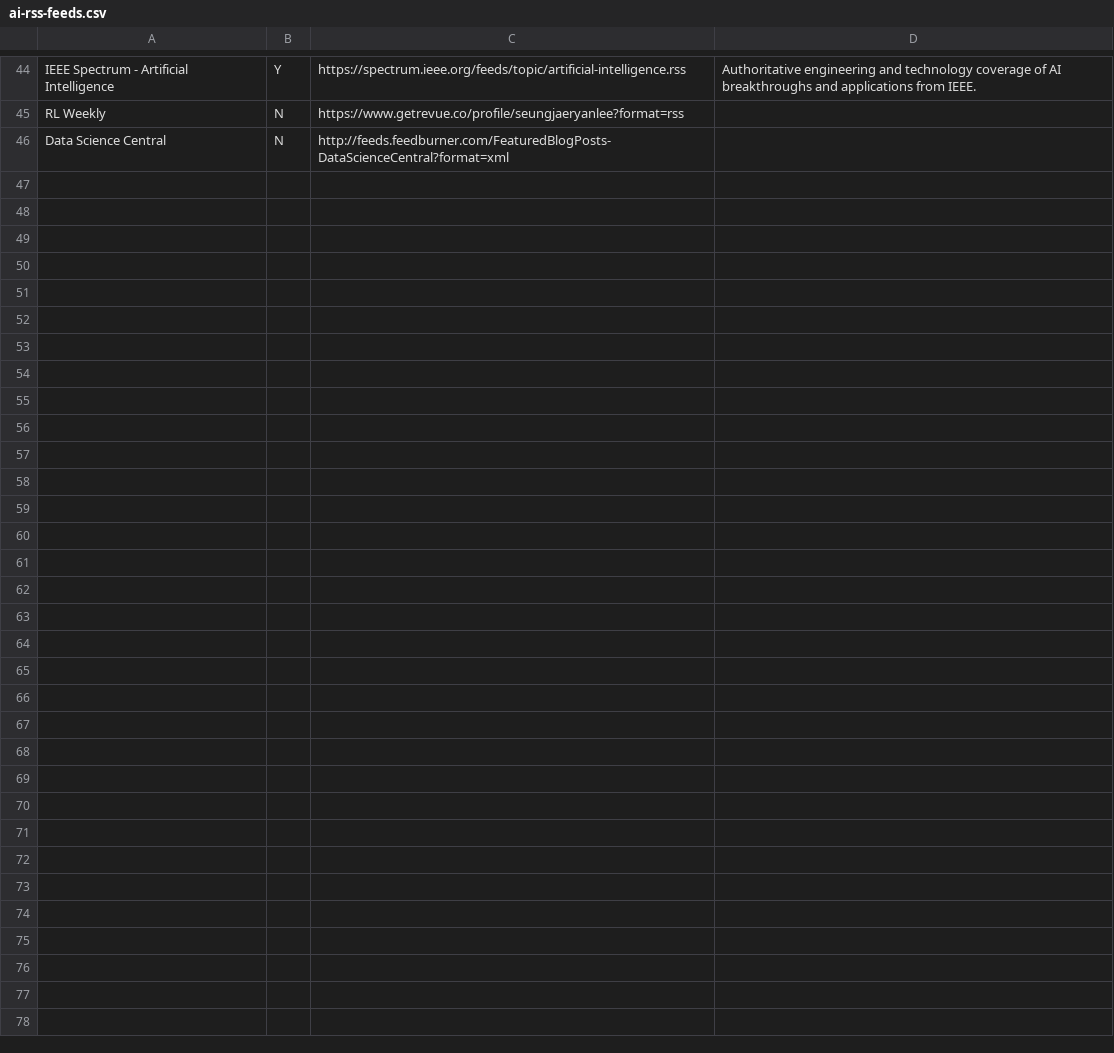
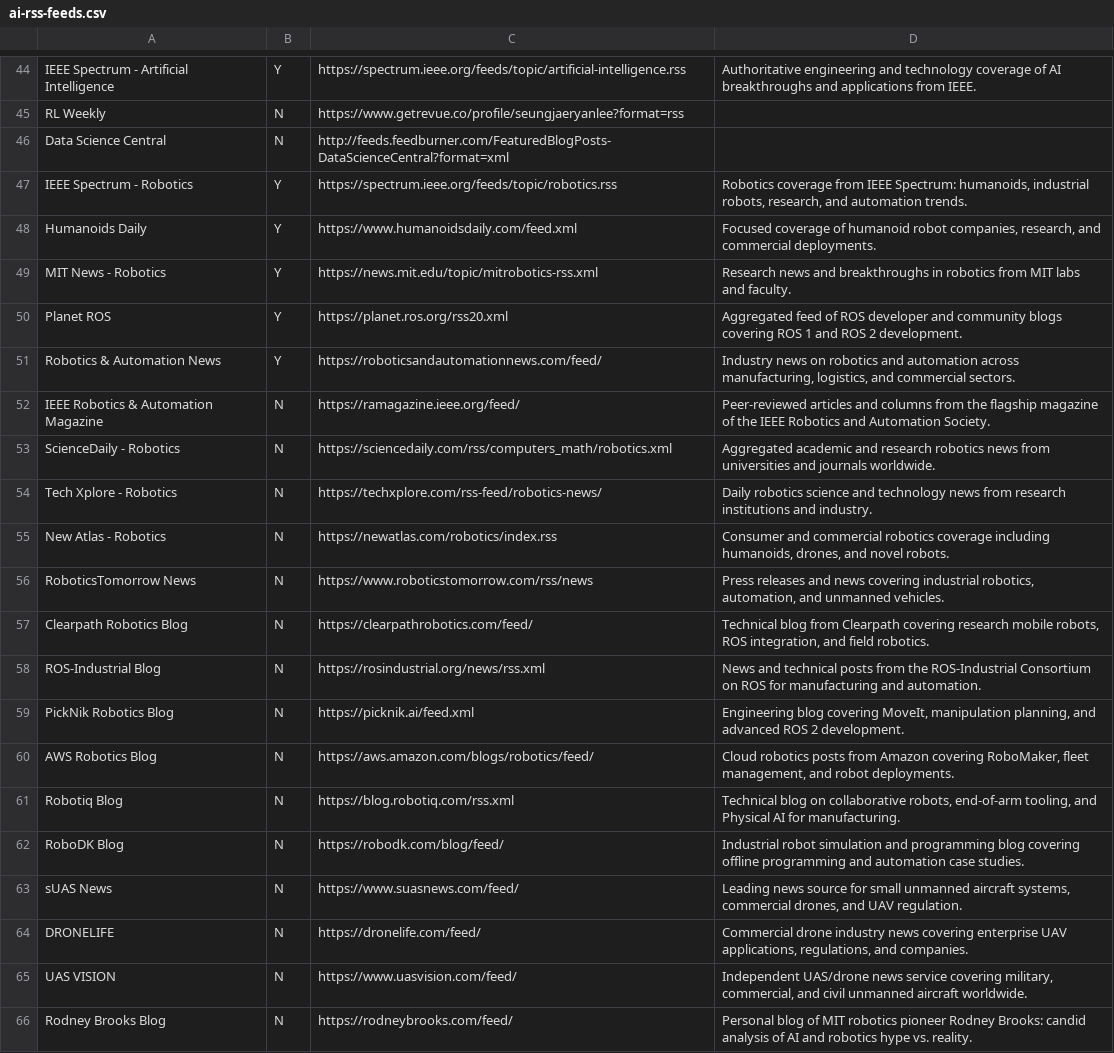
Before and after one commit to keithfry/web-pages, a CSV file: data/ai-rss-feeds.csv, drawn as a sheet; only a part is shown, gaps mark what is left out; the diff names each change by its address in the sheet, - before the commit and + after, or states it on an @@ line.

```diff
--- a/data/ai-rss-feeds.csv
+++ b/data/ai-rss-feeds.csv
+row 47: IEEE Spectrum - Robotics | Y | https://spectrum.ieee.org/feeds/topic/robotics.rss | Robotics coverage from IEEE Spectrum: humanoids, industrial robots, research, and automation trends.
+row 48: Humanoids Daily | Y | https://www.humanoidsdaily.com/feed.xml | Focused coverage of humanoid robot companies, research, and commercial deployments.
+row 49: MIT News - Robotics | Y | https://news.mit.edu/topic/mitrobotics-rss.xml | Research news and breakthroughs in robotics from MIT labs and faculty.
+row 50: Planet ROS | Y | https://planet.ros.org/rss20.xml | Aggregated feed of ROS developer and community blogs covering ROS 1 and ROS 2 development.
+row 51: Robotics & Automation News | Y | https://roboticsandautomationnews.com/feed/ | Industry news on robotics and automation across manufacturing, logistics, and commercial sectors.
+row 52: IEEE Robotics & Automation Magazine | N | https://ramagazine.ieee.org/feed/ | Peer-reviewed articles and columns from the flagship magazine of the IEEE Robotics and Automation Society.
+row 53: ScienceDaily - Robotics | N | https://sciencedaily.com/rss/computers_math/robotics.xml | Aggregated academic and research robotics news from universities and journals worldwide.
+row 54: Tech Xplore - Robotics | N | https://techxplore.com/rss-feed/robotics-news/ | Daily robotics science and technology news from research institutions and industry.
+row 55: New Atlas - Robotics | N | https://newatlas.com/robotics/index.rss | Consumer and commercial robotics coverage including humanoids, drones, and novel robots.
+row 56: RoboticsTomorrow News | N | https://www.roboticstomorrow.com/rss/news | Press releases and news covering industrial robotics, automation, and unmanned vehicles.
+row 57: Clearpath Robotics Blog | N | https://clearpathrobotics.com/feed/ | Technical blog from Clearpath covering research mobile robots, ROS integration, and field robotics.
+row 58: ROS-Industrial Blog | N | https://rosindustrial.org/news/rss.xml | News and technical posts from the ROS-Industrial Consortium on ROS for manufacturing and automation.
+row 59: PickNik Robotics Blog | N | https://picknik.ai/feed.xml | Engineering blog covering MoveIt, manipulation planning, and advanced ROS 2 development.
+row 60: AWS Robotics Blog | N | https://aws.amazon.com/blogs/robotics/feed/ | Cloud robotics posts from Amazon covering RoboMaker, fleet management, and robot deployments.
+row 61: Robotiq Blog | N | https://blog.robotiq.com/rss.xml | Technical blog on collaborative robots, end-of-arm tooling, and Physical AI for manufacturing.
+row 62: RoboDK Blog | N | https://robodk.com/blog/feed/ | Industrial robot simulation and programming blog covering offline programming and automation case studies.
+row 63: sUAS News | N | https://www.suasnews.com/feed/ | Leading news source for small unmanned aircraft systems, commercial drones, and UAV regulation.
+row 64: DRONELIFE | N | https://dronelife.com/feed/ | Commercial drone industry news covering enterprise UAV applications, regulations, and companies.
+row 65: UAS VISION | N | https://www.uasvision.com/feed/ | Independent UAS/drone news service covering military, commercial, and civil unmanned aircraft worldwide.
+row 66: Rodney Brooks Blog | N | https://rodneybrooks.com/feed/ | Personal blog of MIT robotics pioneer Rodney Brooks: candid analysis of AI and robotics hype vs. reality.
```
